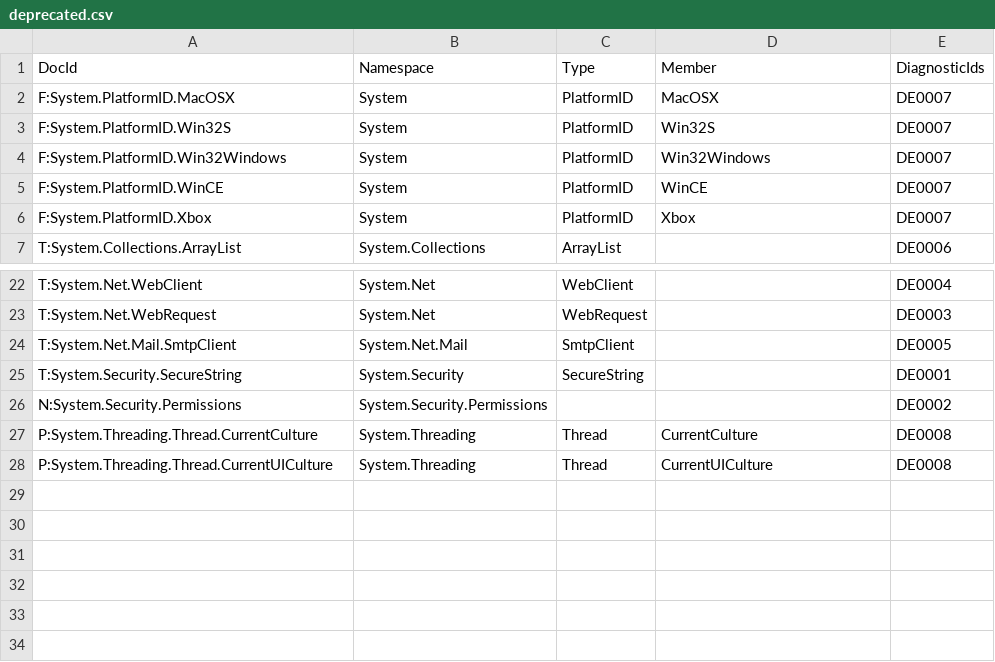
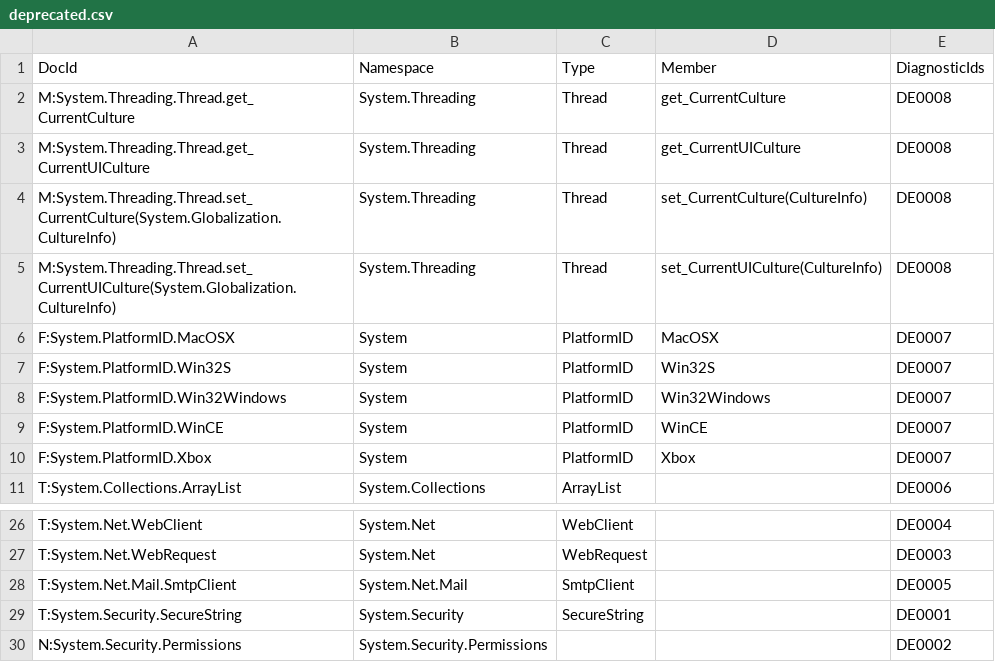
Before and after one commit to dotnet/platform-compat, a CSV file: etc/deprecated.csv, drawn as a sheet; only a part is shown, gaps mark what is left out; removed rows and columns are numbered as before the commit, all else as after; the diff names each change by its address in the sheet, - before the commit and + after, or states it on an @@ line.

```diff
--- a/etc/deprecated.csv
+++ b/etc/deprecated.csv
+row 2: M:System.Threading.Thread.get_CurrentCulture | System.Threading | Thread | get_CurrentCulture | DE0008
+row 3: M:System.Threading.Thread.get_CurrentUICulture | System.Threading | Thread | get_CurrentUICulture | DE0008
+row 4: M:System.Threading.Thread.set_CurrentCulture(System.Globalization.CultureInfo) | System.Threading | Thread | set_CurrentCulture(CultureInfo) | DE0008
+row 5: M:System.Threading.Thread.set_CurrentUICulture(System.Globalization.CultureInfo) | System.Threading | Thread | set_CurrentUICulture(CultureInfo) | DE0008
-row 27: P:System.Threading.Thread.CurrentCulture | System.Threading | Thread | CurrentCulture | DE0008
-row 28: P:System.Threading.Thread.CurrentUICulture | System.Threading | Thread | CurrentUICulture | DE0008
```
Also changed, not shown: etc/exceptions-exclusions.csv, etc/exceptions.filtered.site.csv, 10 other files.
